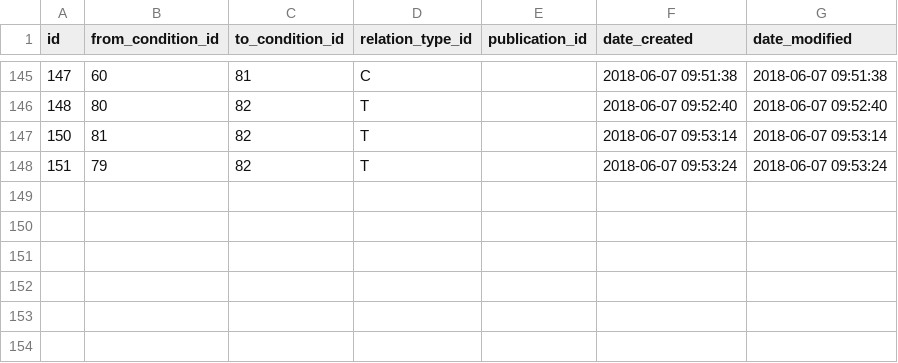
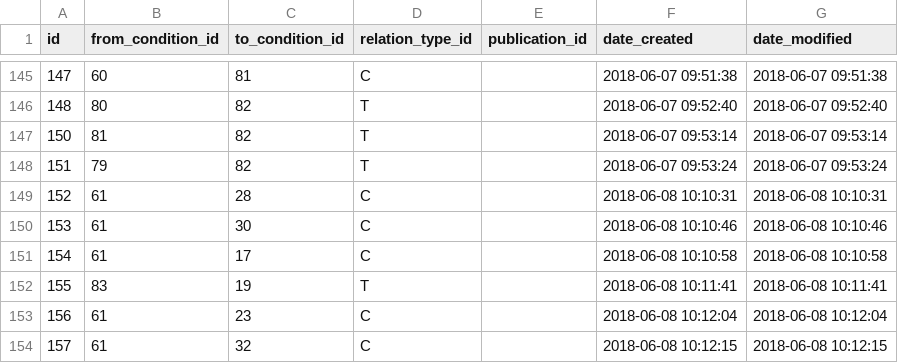
Before and after one commit to gafmgafm/med, a CSV file: data/condition_relation.csv, drawn as a sheet; only a part is shown, gaps mark what is left out; the diff names each change by its address in the sheet, - before the commit and + after, or states it on an @@ line.

```diff
--- a/data/condition_relation.csv
+++ b/data/condition_relation.csv
+row 149: 152 | 61 | 28 | C |  | 2018-06-08 10:10:31 | 2018-06-08 10:10:31
+row 150: 153 | 61 | 30 | C |  | 2018-06-08 10:10:46 | 2018-06-08 10:10:46
+row 151: 154 | 61 | 17 | C |  | 2018-06-08 10:10:58 | 2018-06-08 10:10:58
+row 152: 155 | 83 | 19 | T |  | 2018-06-08 10:11:41 | 2018-06-08 10:11:41
+row 153: 156 | 61 | 23 | C |  | 2018-06-08 10:12:04 | 2018-06-08 10:12:04
+row 154: 157 | 61 | 32 | C |  | 2018-06-08 10:12:15 | 2018-06-08 10:12:15
```
Also changed, not shown: data/condition.csv.
